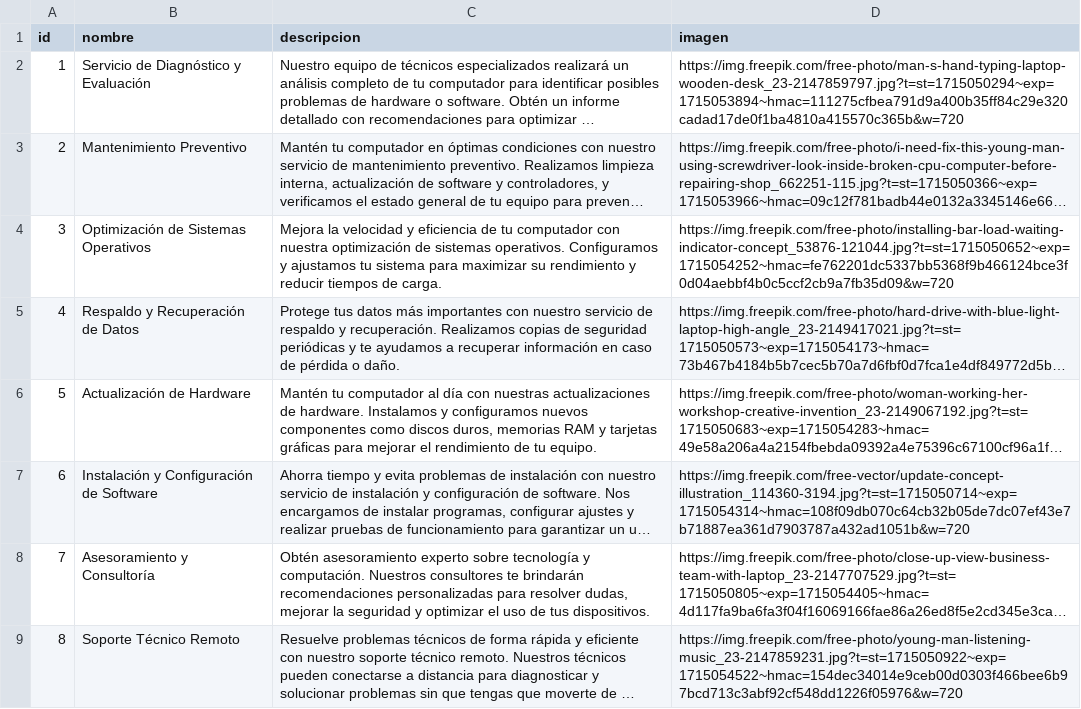
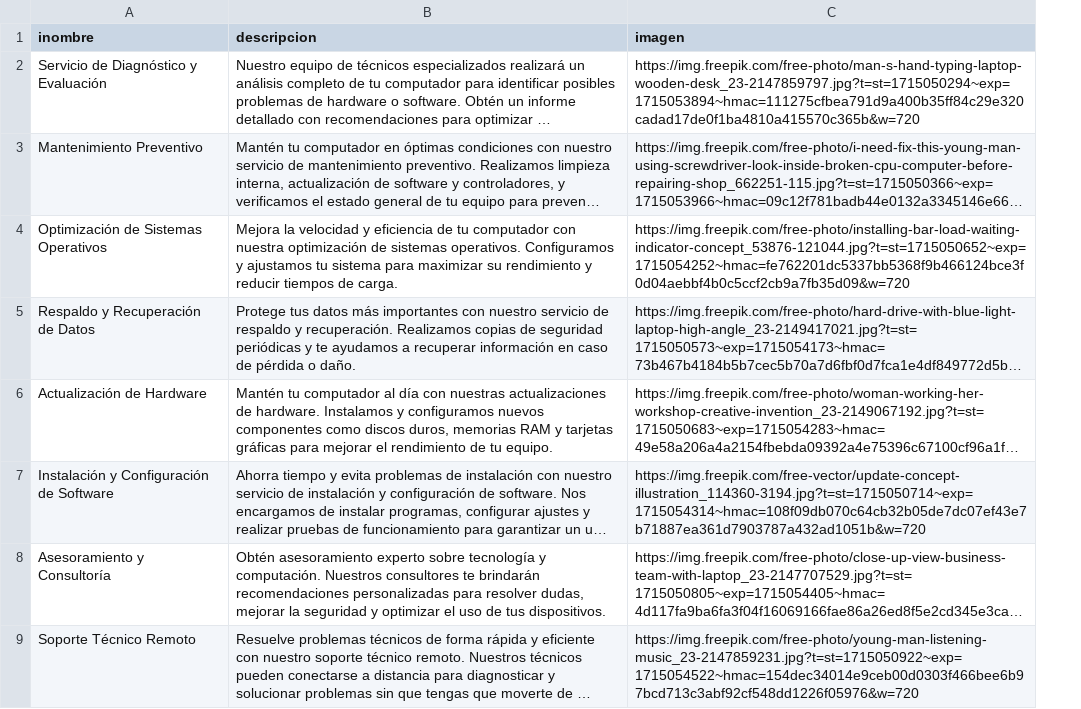
Before and after one commit to CarlosDRomero/SMT-SERVER, a CSV file: database/scripts/initial_data/DBCC(servicios).csv, drawn as a sheet; long unchanged cells end in …; removed rows and columns are numbered as before the commit, all else as after; the diff names each change by its address in the sheet, - before the commit and + after, or states it on an @@ line.

Commit message:
crud de servicios para admins

```diff
--- a/database/scripts/initial_data/DBCC(servicios).csv
+++ b/database/scripts/initial_data/DBCC(servicios).csv
-column A (id), rows 2-9: 1 | 2 | 3 | 4 | 5 | 6 | 7 | 8
-A1: nombre
+A1: inombre
```
Also changed, not shown: 10 other files.
